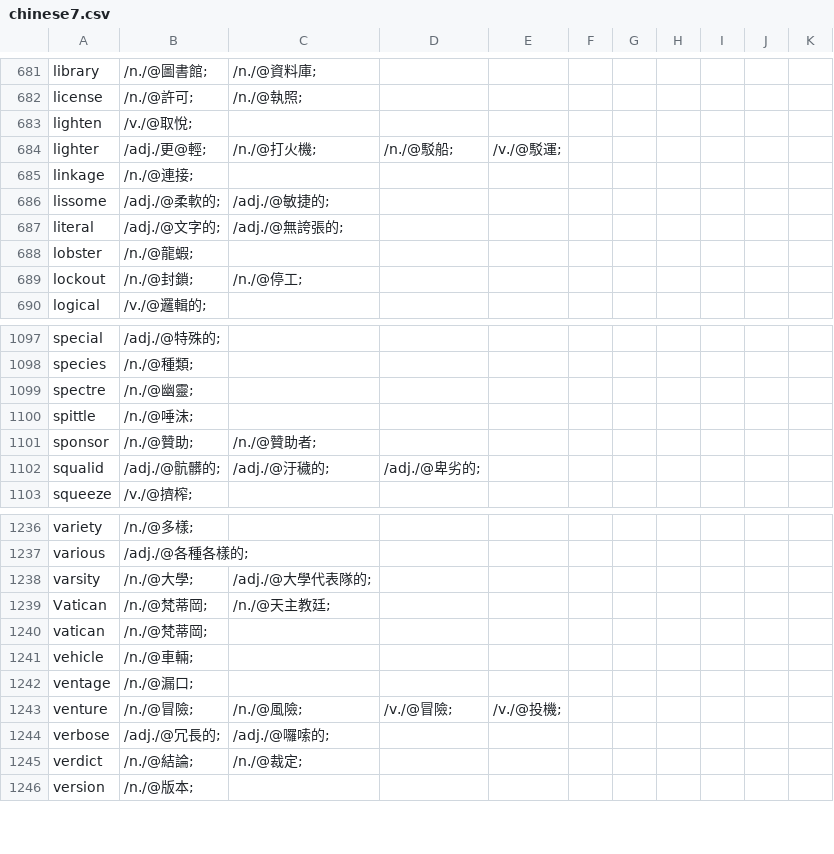
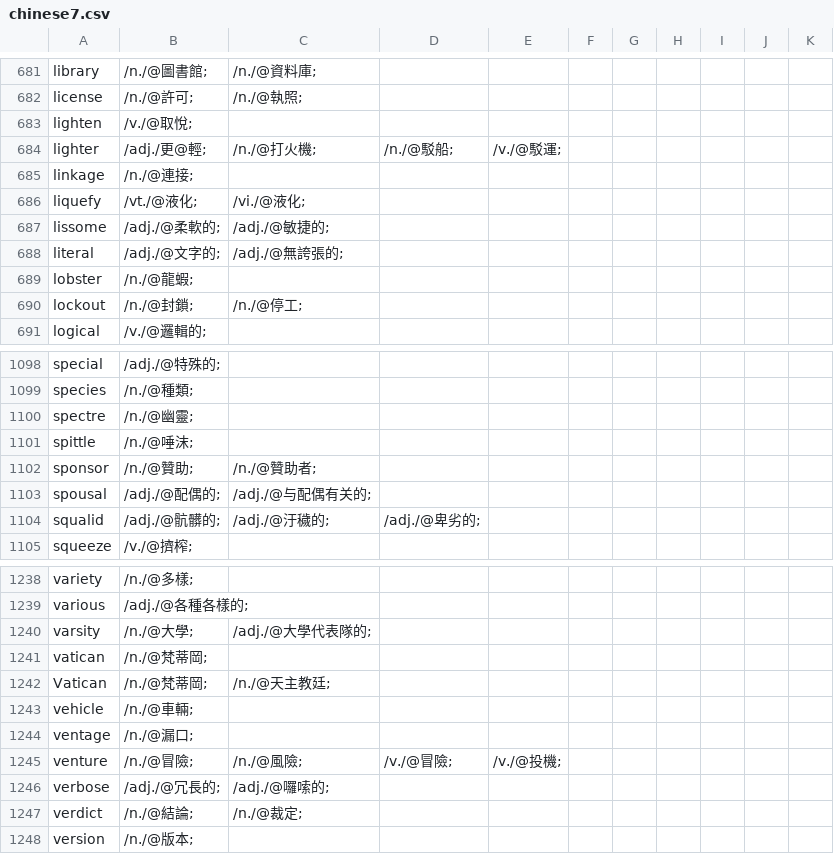
Before and after one commit to yhnnd/wordlab, a CSV file: Files/lang/ch/chinese7.csv, drawn as a sheet; only a part is shown, gaps mark what is left out.

```diff
--- a/Files/lang/ch/chinese7.csv
+++ b/Files/lang/ch/chinese7.csv
@@ -685,2 +685,3 @@ lighter ,/adj./更@輕;,/n./@打火機;,/n./@駁船;,/v./@駁運;
 linkage ,/n./@連接;
+liquefy ,/vt./@液化;,/vi./@液化;
 lissome ,/adj./@柔軟的;,/adj./@敏捷的;
@@ -1101,2 +1102,3 @@ spittle ,/n./@唾沫;
 sponsor ,/n./@贊助;,/n./@贊助者;
+spousal ,/adj./@配偶的;,/adj./@与配偶有关的;
 squalid ,/adj./@骯髒的;,/adj./@汙穢的;,/adj./@卑劣的;
@@ -1238,4 +1240,4 @@ various ,/adj./@各種各樣的;
 varsity ,/n./@大學;,/adj./@大學代表隊的;
+vatican ,/n./@梵蒂岡;
 Vatican ,/n./@梵蒂岡;,/n./@天主教廷;
-vatican ,/n./@梵蒂岡;
 vehicle ,/n./@車輛;
```
Also changed, not shown: Files/lang/ch/chinese10.csv, Files/lang/ch/chinese4.csv, 7 other files.
